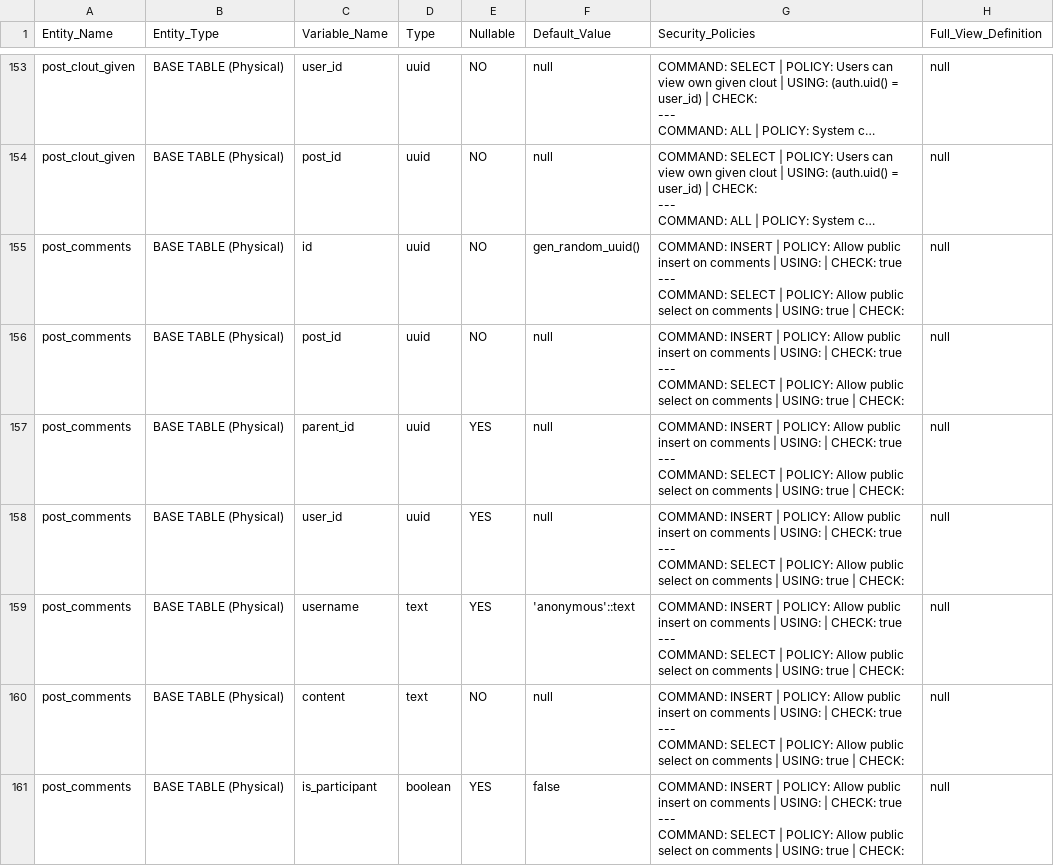
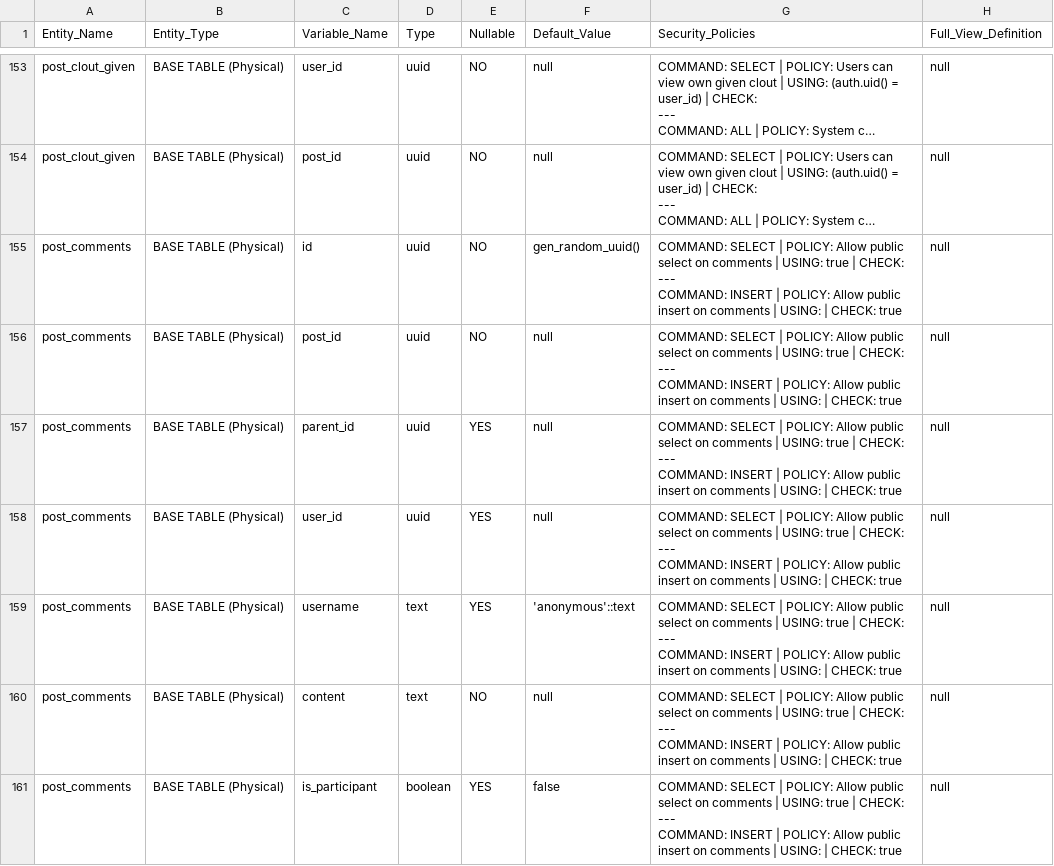
Before and after one commit to LaPuffCore/LaPuffOnline, a CSV file: public/data/Supabase Snippet Schema Columns and Row-Level Policies Report (15).csv (was public/data/Supabase Snippet Schema Columns and Row-Level Policies Report (14).csv), drawn as a sheet; only a part is shown, gaps mark what is left out; long unchanged cells end in …; ↵ is a line break in a cell; the diff covers the shown part only; the diff names each change by its address in the sheet, - before the commit and + after, or states it on an @@ line.

```diff
--- a/public/data/Supabase Snippet Schema Columns and Row-Level Policies Report (14).csv
+++ b/public/data/Supabase Snippet Schema Columns and Row-Level Policies Report (15).csv
-G155:G161 (Security_Policies): COMMAND: INSERT | POLICY: Allow public insert on comments | USING: | CHECK: true ↵ --- ↵ COMMAND: SELECT | POLICY: Allow public select on comments | USING: true | CHECK:
+G155:G161 (Security_Policies): COMMAND: SELECT | POLICY: Allow public select on comments | USING: true | CHECK: ↵ --- ↵ COMMAND: INSERT | POLICY: Allow public insert on comments | USING: | CHECK: true
```
Also changed, not shown: 5 added rows and 91 edited cells elsewhere in this file, 2 other files.
